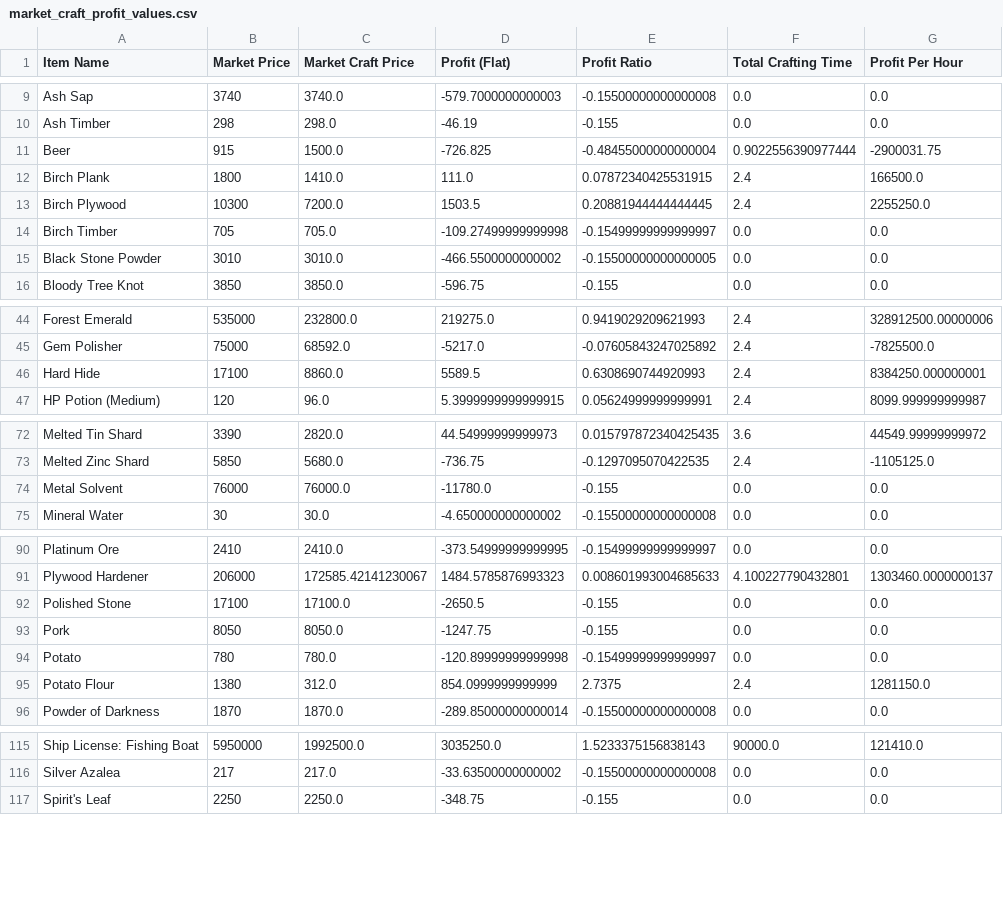
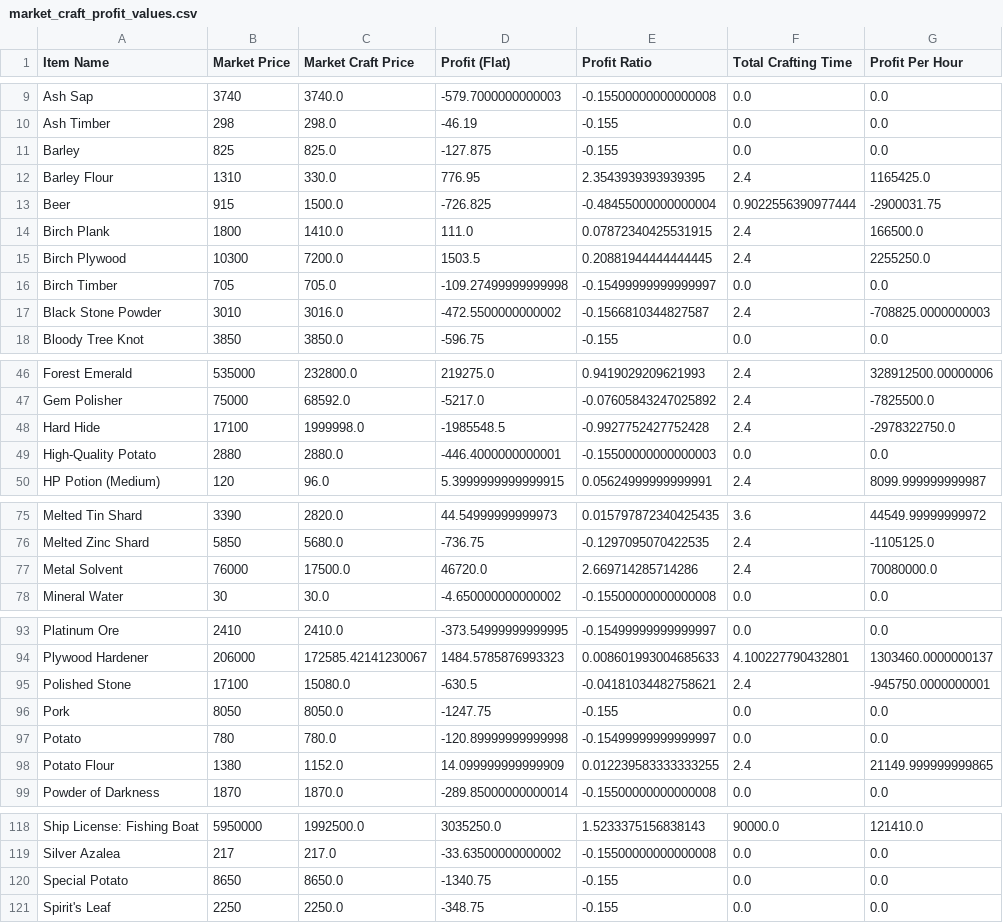
Before and after one commit to NekoFluff/CraftProfit, a CSV file: Profit/market_craft_profit_values.csv, drawn as a sheet; only a part is shown, gaps mark what is left out; the diff covers the shown part only.

```diff
--- a/Profit/market_craft_profit_values.csv
+++ b/Profit/market_craft_profit_values.csv
@@ -10,2 +10,4 @@ Ash Sap,3740,3740.0,-579.7000000000003,-0.15500000000000008,0.0,0.0
 Ash Timber,298,298.0,-46.19,-0.155,0.0,0.0
+Barley,825,825.0,-127.875,-0.155,0.0,0.0
+Barley Flour,1310,330.0,776.95,2.3543939393939395,2.4,1165425.0
 Beer,915,1500.0,-726.825,-0.48455000000000004,0.9022556390977444,-2900031.75
@@ -14,3 +16,3 @@ Birch Plywood,10300,7200.0,1503.5,0.20881944444444445,2.4,2255250.0
 Birch Timber,705,705.0,-109.27499999999998,-0.15499999999999997,0.0,0.0
-Black Stone Powder,3010,3010.0,-466.5500000000002,-0.15500000000000005,0.0,0.0
+Black Stone Powder,3010,3016.0,-472.5500000000002,-0.1566810344827587,2.4,-708825.0000000003
 Bloody Tree Knot,3850,3850.0,-596.75,-0.155,0.0,0.0
@@ -45,3 +47,4 @@ Forest Emerald,535000,232800.0,219275.0,0.9419029209621993,2.4,328912500.0000000
 Gem Polisher,75000,68592.0,-5217.0,-0.07605843247025892,2.4,-7825500.0
-Hard Hide,17100,8860.0,5589.5,0.6308690744920993,2.4,8384250.000000001
+Hard Hide,17100,1999998.0,-1985548.5,-0.9927752427752428,2.4,-2978322750.0
+High-Quality Potato,2880,2880.0,-446.4000000000001,-0.15500000000000003,0.0,0.0
 HP Potion (Medium),120,96.0,5.3999999999999915,0.05624999999999991,2.4,8099.999999999987
@@ -73,3 +76,3 @@ Melted Tin Shard,3390,2820.0,44.54999999999973,0.015797872340425435,3.6,44549.99
 Melted Zinc Shard,5850,5680.0,-736.75,-0.1297095070422535,2.4,-1105125.0
-Metal Solvent,76000,76000.0,-11780.0,-0.155,0.0,0.0
+Metal Solvent,76000,17500.0,46720.0,2.669714285714286,2.4,70080000.0
 Mineral Water,30,30.0,-4.650000000000002,-0.15500000000000008,0.0,0.0
@@ -91,6 +94,6 @@ Platinum Ore,2410,2410.0,-373.54999999999995,-0.15499999999999997,0.0,0.0
 Plywood Hardener,206000,172585.42141230067,1484.5785876993323,0.008601993004685633,4.100227790432801,1303460.0000000137
-Polished Stone,17100,17100.0,-2650.5,-0.155,0.0,0.0
+Polished Stone,17100,15080.0,-630.5,-0.04181034482758621,2.4,-945750.0000000001
 Pork,8050,8050.0,-1247.75,-0.155,0.0,0.0
 Potato,780,780.0,-120.89999999999998,-0.15499999999999997,0.0,0.0
-Potato Flour,1380,312.0,854.0999999999999,2.7375,2.4,1281150.0
+Potato Flour,1380,1152.0,14.099999999999909,0.012239583333333255,2.4,21149.999999999865
 Powder of Darkness,1870,1870.0,-289.85000000000014,-0.15500000000000008,0.0,0.0
@@ -116,2 +119,3 @@ Ship License: Fishing Boat,5950000,1992500.0,3035250.0,1.5233375156838143,90000.
 Silver Azalea,217,217.0,-33.63500000000002,-0.15500000000000008,0.0,0.0
+Special Potato,8650,8650.0,-1340.75,-0.155,0.0,0.0
 Spirit's Leaf,2250,2250.0,-348.75,-0.155,0.0,0.0
```
Also changed, not shown: 9 edited cells elsewhere in this file, Profit/hand_craft_profit_values.csv, Profit/optimal_per_sec_profit_values.csv, 12 other files.
